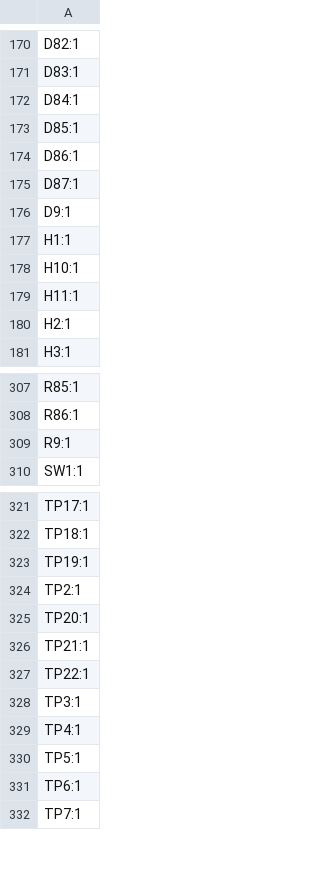
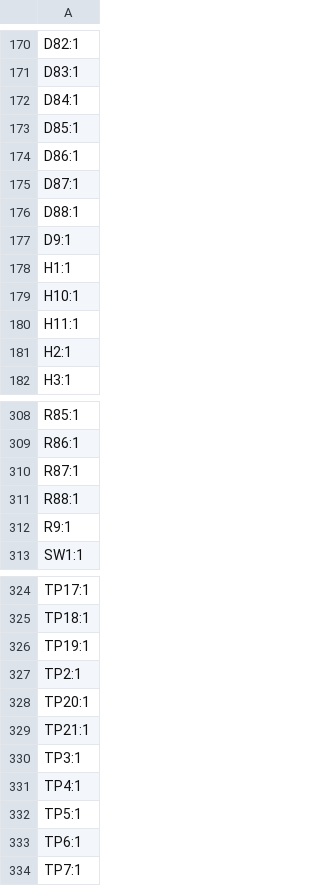
Before and after one commit to Nicolai-Electronics/tanmatsu-hardware, a CSV file: production/designators.csv, drawn as a sheet; only a part is shown, gaps mark what is left out.

```diff
--- a/production/designators.csv
+++ b/production/designators.csv
@@ -175,2 +175,3 @@ D86:1
 D87:1
+D88:1
 D9:1
@@ -308,2 +309,4 @@ R85:1
 R86:1
+R87:1
+R88:1
 R9:1
@@ -326,3 +329,2 @@ TP20:1
 TP21:1
-TP22:1
 TP3:1
```
Also changed, not shown: production/bom.csv, production/positions.csv, 18 other files.
